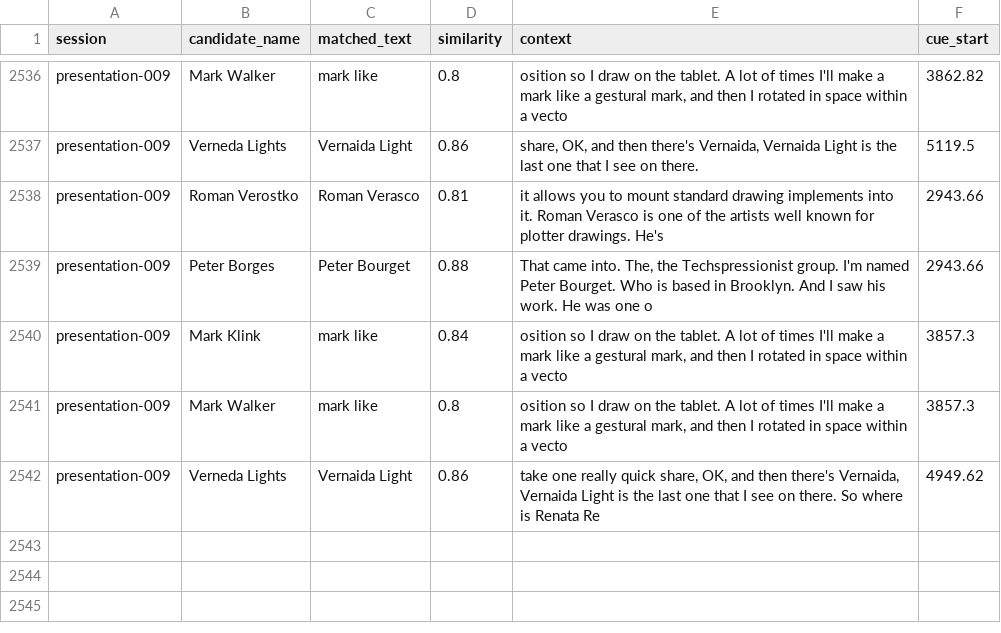
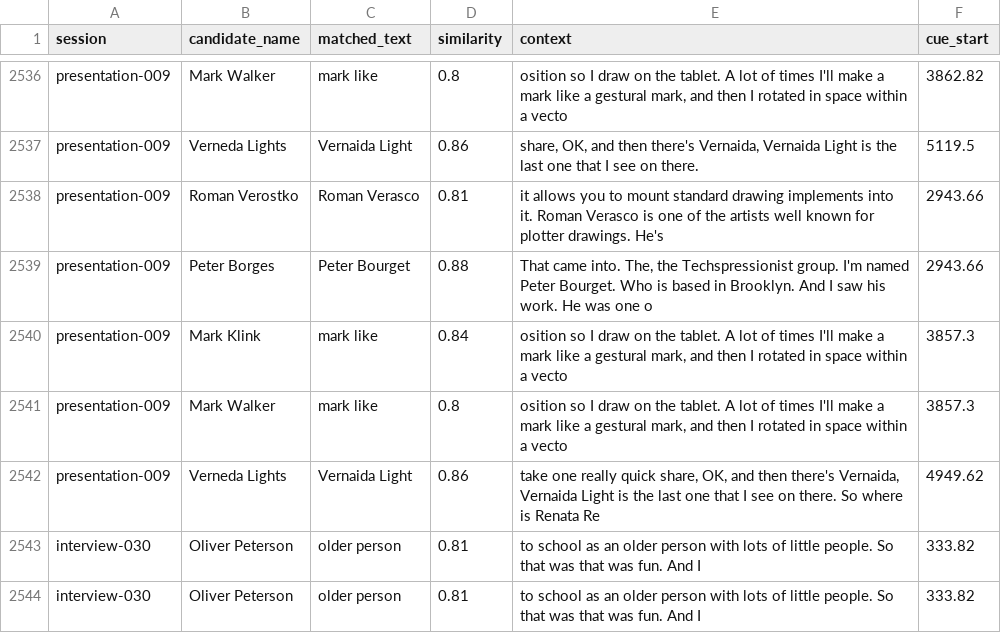
Before and after one commit to techspressionism/techspressionism-archive, a CSV file: review/name-candidates.csv, drawn as a sheet; only a part is shown, gaps mark what is left out.

```diff
--- a/review/name-candidates.csv
+++ b/review/name-candidates.csv
@@ -2542 +2542,3 @@ presentation-009,Mark Walker,mark like,0.8,"osition so I draw on the tablet. A l
 presentation-009,Verneda Lights,Vernaida Light,0.86,"take one really quick share, OK, and then there's Vernaida, Vernaida Light is the last one that I see on there.  So where is Renata Re",4949.62
+interview-030,Oliver Peterson,older person,0.81,to school as an older person with lots of little people. So that was that was fun. And I,333.82
+interview-030,Oliver Peterson,older person,0.81,to school as an older person with lots of little people. So that was that was fun. And I,333.82
```
Also changed, not shown: 17 other files.
